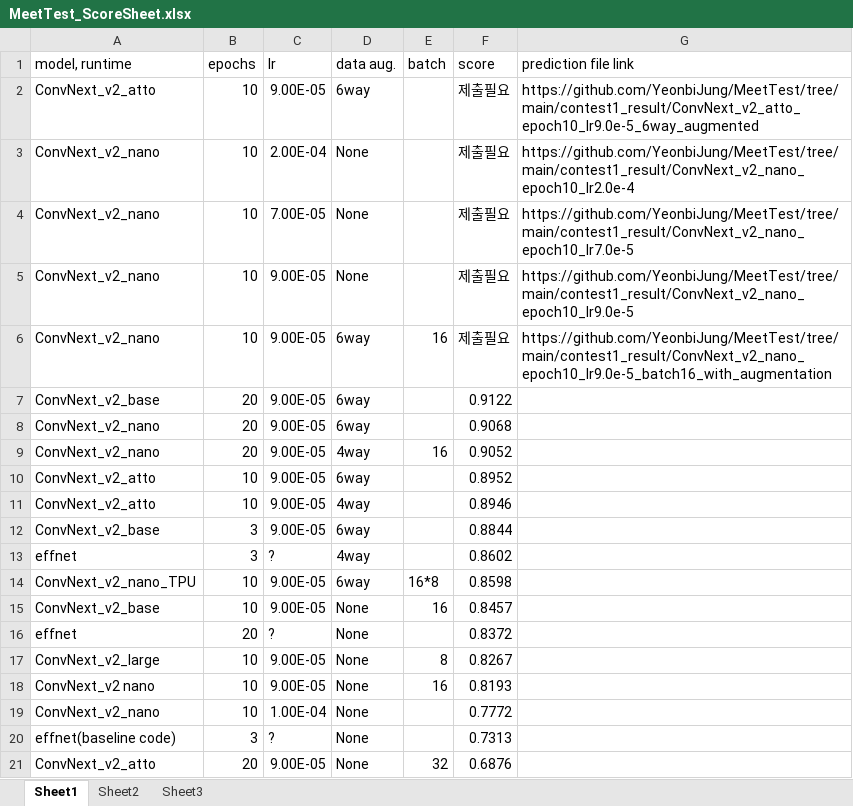
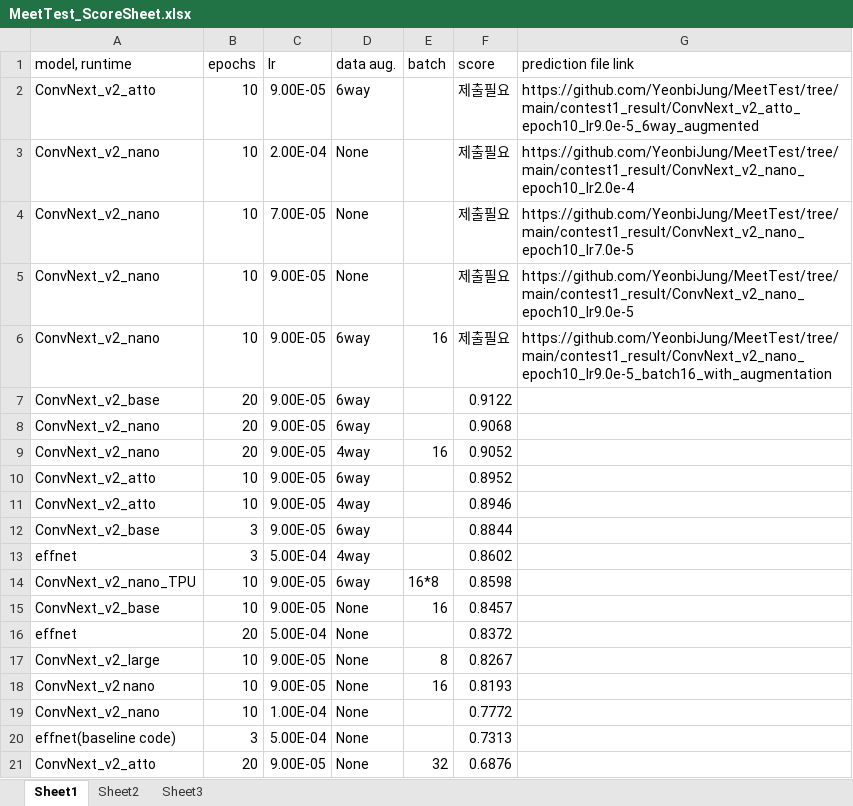
Before and after one commit to YeonbiJung/MeetTest, an Excel workbook: contest1_result/MeetTest_ScoreSheet.xlsx, sheet Sheet1, drawn as a sheet; values as stored, in another font and other column widths than the file's, no borders; the diff names each change by its address in the sheet, - before the commit and + after, or states it on an @@ line.

Commit message:
Add files via upload

```diff
--- a/contest1_result/MeetTest_ScoreSheet.xlsx (sheet Sheet1)
+++ b/contest1_result/MeetTest_ScoreSheet.xlsx (sheet Sheet1)
-C13 (lr): ?
+C13 (lr): 5.00E-04
-C16 (lr): ?
+C16 (lr): 5.00E-04
-C20 (lr): ?
+C20 (lr): 5.00E-04
```
